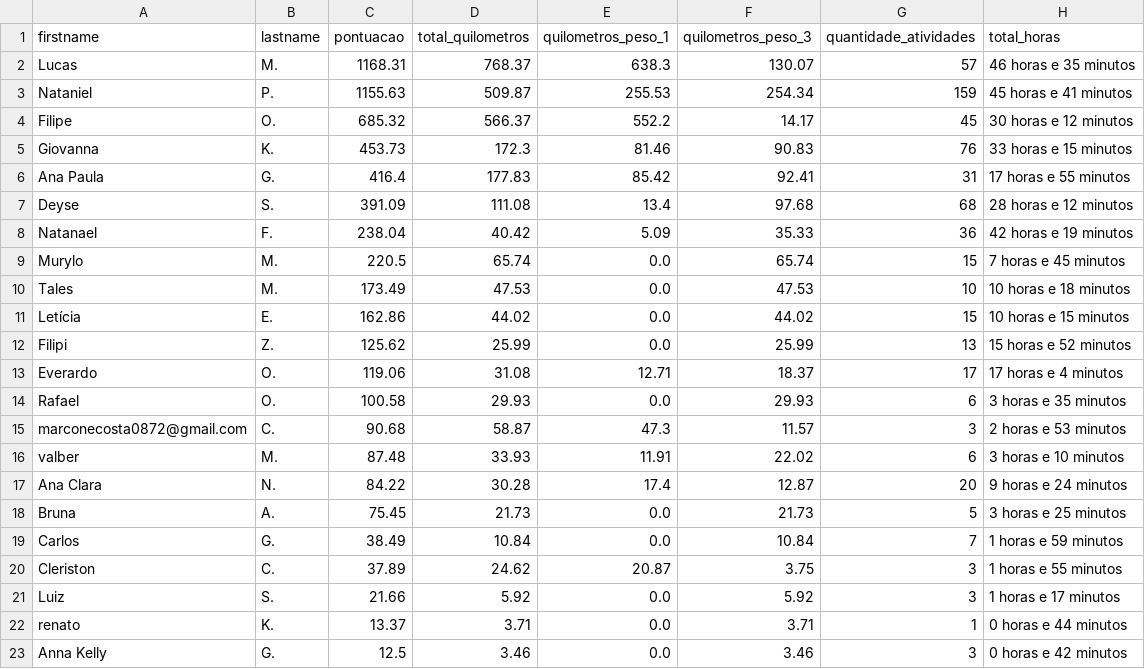
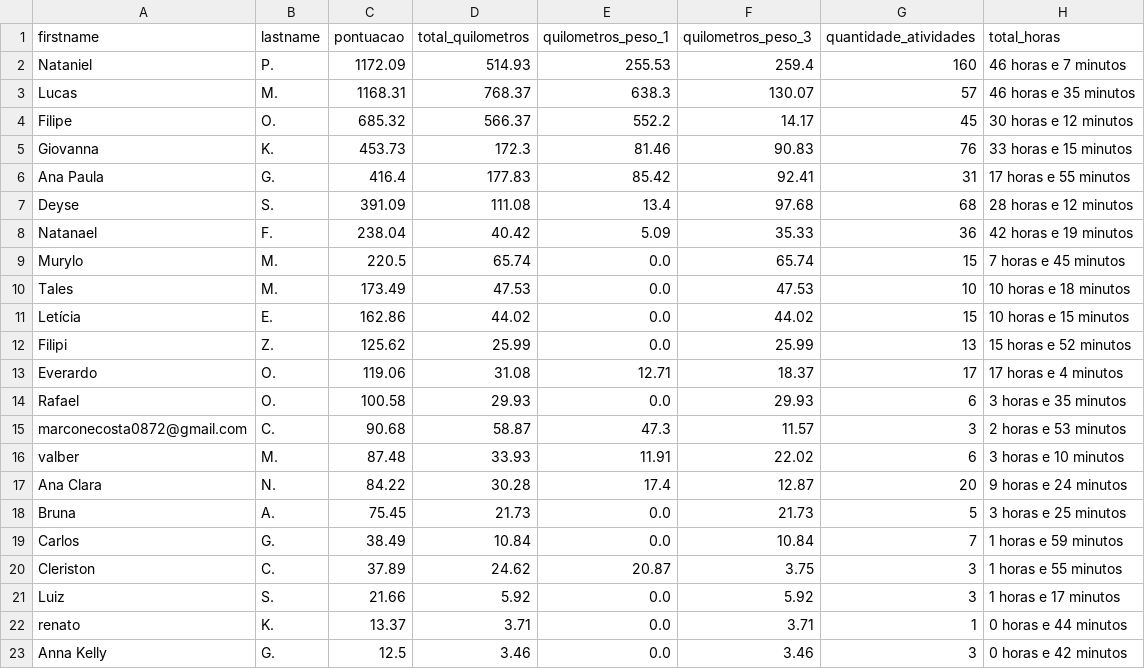
Before and after one commit to natanielpaiva/strava-champions2, a CSV file: participant_scores_with_details.csv, drawn as a sheet.

```diff
--- a/participant_scores_with_details.csv
+++ b/participant_scores_with_details.csv
@@ -1,4 +1,4 @@
 firstname,lastname,pontuacao,total_quilometros,quilometros_peso_1,quilometros_peso_3,quantidade_atividades,total_horas
+Nataniel,P.,1172.09,514.93,255.53,259.4,160,46 horas e 7 minutos
 Lucas,M.,1168.31,768.37,638.3,130.07,57,46 horas e 35 minutos
-Nataniel,P.,1155.63,509.87,255.53,254.34,159,45 horas e 41 minutos
 Filipe,O.,685.32,566.37,552.2,14.17,45,30 horas e 12 minutos
```
Also changed, not shown: unique_activities.csv, unique_activities_old.csv, 1 other file.
